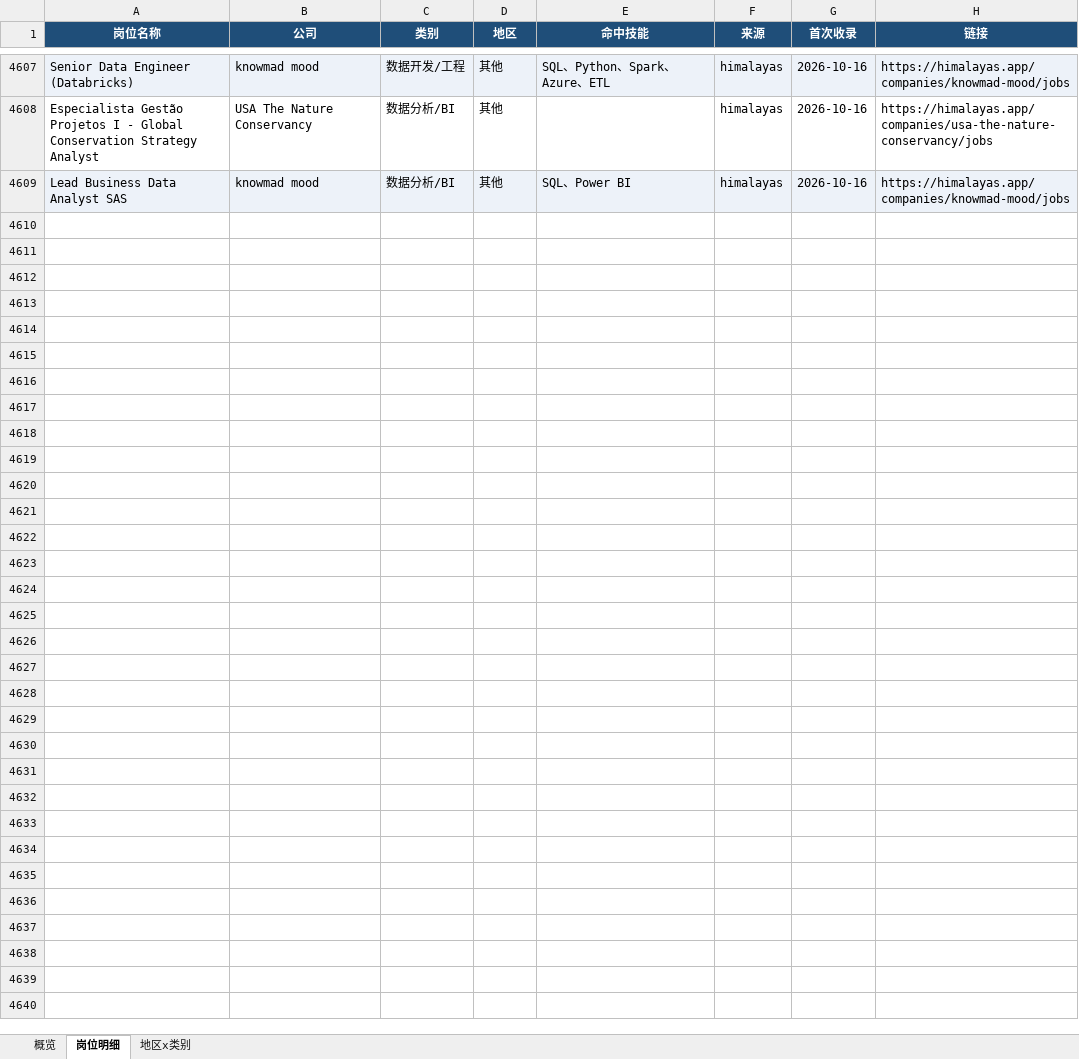
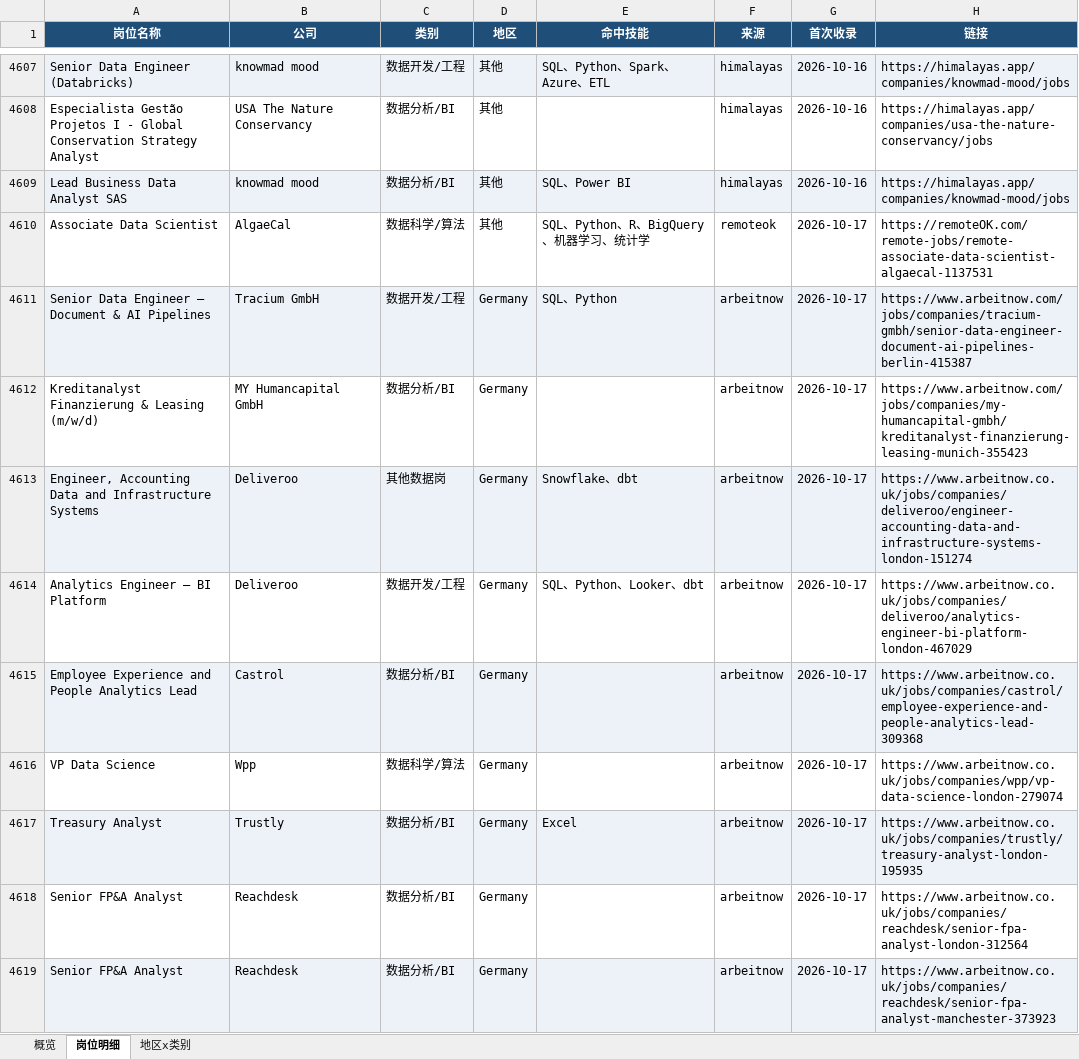
Before and after one commit to EGG-ZERO/da-job-radar, an Excel workbook: reports/数据岗位周报.xlsx, sheet 岗位明细, drawn as a sheet; only a part is shown, gaps mark what is left out; values as stored, in another font and other column widths than the file's, no borders; the diff covers the shown part only; the diff names each change by its address in the sheet, - before the commit and + after, or states it on an @@ line.

```diff
--- a/reports/数据岗位周报.xlsx (sheet 岗位明细)
+++ b/reports/数据岗位周报.xlsx (sheet 岗位明细)
+row 4610: Associate Data Scientist | AlgaeCal | 数据科学/算法 | 其他 | SQL、Python、R、BigQuery、机器学习、统计学 | remoteok | 2026-10-17 | https://remoteOK.com/remote-jobs/remote-associate-data-scientist-algaecal-1137531
+row 4611: Senior Data Engineer — Document & AI Pipelines | Tracium GmbH | 数据开发/工程 | Germany | SQL、Python | arbeitnow | 2026-10-17 | https://www.arbeitnow.com/jobs/companies/tracium-gmbh/senior-data-engineer-document-ai-pipelines-berlin-415387
+row 4612: Kreditanalyst Finanzierung & Leasing (m/w/d) | MY Humancapital GmbH | 数据分析/BI | Germany |  | arbeitnow | 2026-10-17 | https://www.arbeitnow.com/jobs/companies/my-humancapital-gmbh/kreditanalyst-finanzierung-leasing-munich-355423
+row 4613: Engineer, Accounting Data and Infrastructure Systems | Deliveroo | 其他数据岗 | Germany | Snowflake、dbt | arbeitnow | 2026-10-17 | https://www.arbeitnow.co.uk/jobs/companies/deliveroo/engineer-accounting-data-and-infrastructure-systems-london-151274
+row 4614: Analytics Engineer – BI Platform | Deliveroo | 数据开发/工程 | Germany | SQL、Python、Looker、dbt | arbeitnow | 2026-10-17 | https://www.arbeitnow.co.uk/jobs/companies/deliveroo/analytics-engineer-bi-platform-london-467029
+row 4615: Employee Experience and People Analytics Lead | Castrol | 数据分析/BI | Germany |  | arbeitnow | 2026-10-17 | https://www.arbeitnow.co.uk/jobs/companies/castrol/employee-experience-and-people-analytics-lead-309368
+row 4616: VP Data Science | Wpp | 数据科学/算法 | Germany |  | arbeitnow | 2026-10-17 | https://www.arbeitnow.co.uk/jobs/companies/wpp/vp-data-science-london-279074
+row 4617: Treasury Analyst | Trustly | 数据分析/BI | Germany | Excel | arbeitnow | 2026-10-17 | https://www.arbeitnow.co.uk/jobs/companies/trustly/treasury-analyst-london-195935
+row 4618: Senior FP&A Analyst | Reachdesk | 数据分析/BI | Germany |  | arbeitnow | 2026-10-17 | https://www.arbeitnow.co.uk/jobs/companies/reachdesk/senior-fpa-analyst-london-312564
+row 4619: Senior FP&A Analyst | Reachdesk | 数据分析/BI | Germany |  | arbeitnow | 2026-10-17 | https://www.arbeitnow.co.uk/jobs/companies/reachdesk/senior-fpa-analyst-manchester-373923
```
Also changed, not shown: 47 added rows elsewhere in this sheet, sheet 概览, sheet 地区x类别, 5 other files.
